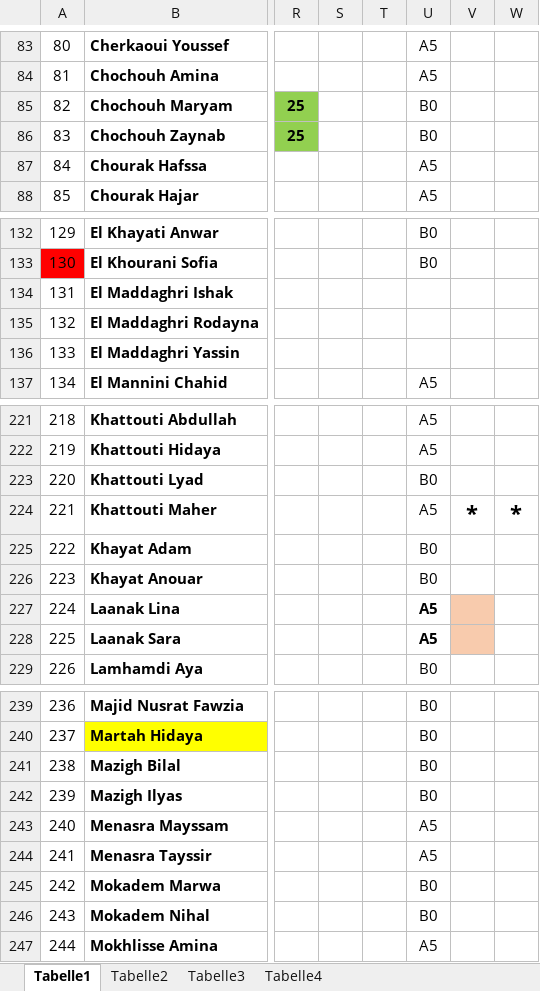
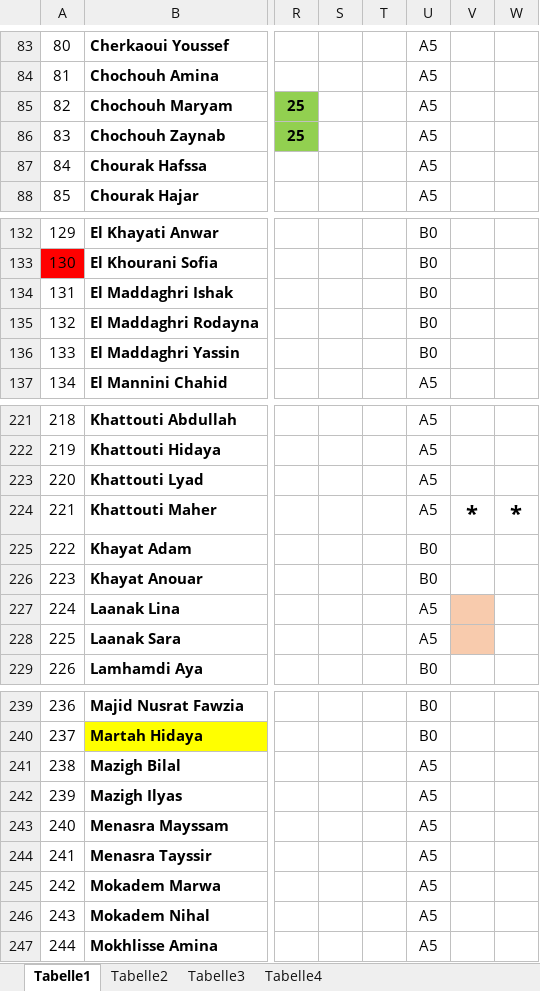
Before and after one commit to OussamaTabDev/Payment_Manager, an Excel workbook: RealProject/kids_list.xlsx, sheet Tabelle1, drawn as a sheet; only a part is shown, gaps mark what is left out; values as stored, in another font and other column widths than the file's, no borders; the diff covers the shown part only; the diff names each change by its address in the sheet, - before the commit and + after, or states it on an @@ line.

```diff
--- a/RealProject/kids_list.xlsx (sheet Tabelle1)
+++ b/RealProject/kids_list.xlsx (sheet Tabelle1)
-U85:U86: B0
+U85:U86: A5
-U134:U136: (empty)
+U134:U136: B0
-U223: B0
+U223: A5
-U227:U228 bold: on
+U227:U228 bold: off
-U241:U242: B0
+U241:U242: A5
-U245:U246: B0
+U245:U246: A5
```
Also changed, not shown: 4 edited cells and cell formats elsewhere in this sheet, formulas that keep their value, RealProject/kids_parents_from_kids_debug.xlsx, RealProject/kids_parents_from_kids_debug21.xlsx, 3 other files.
